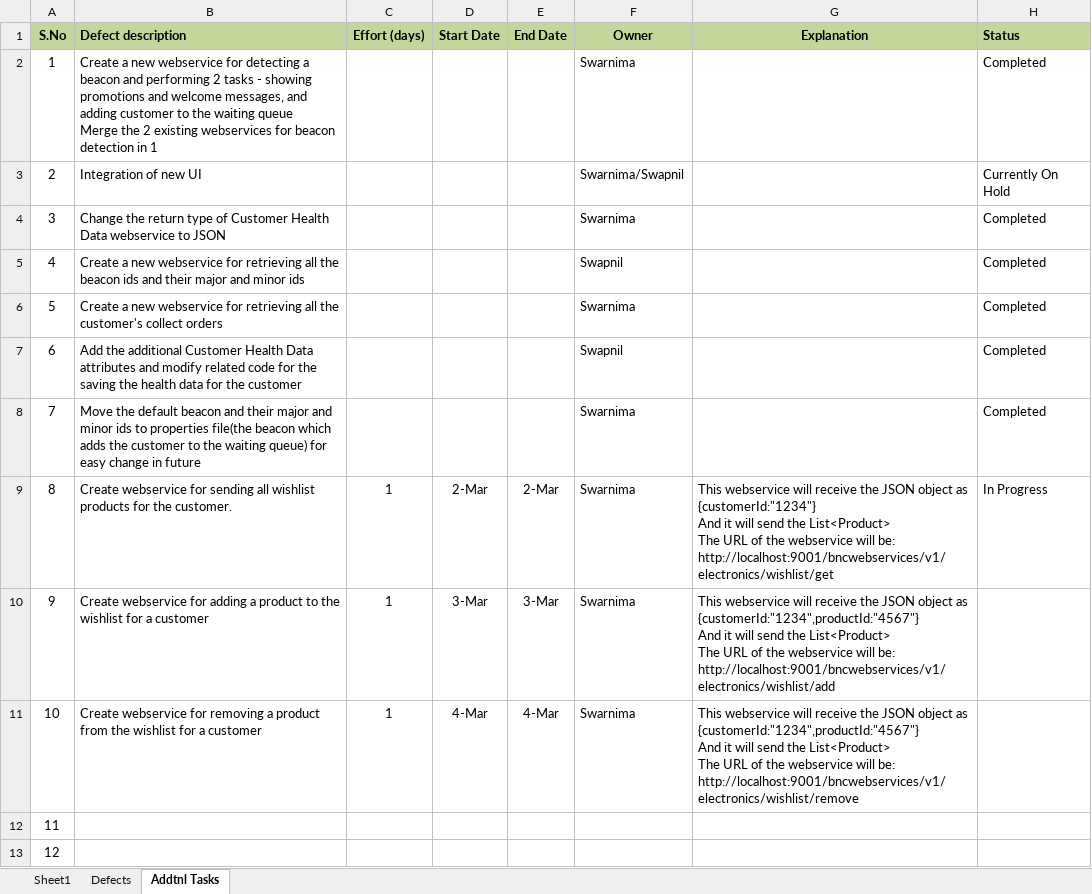
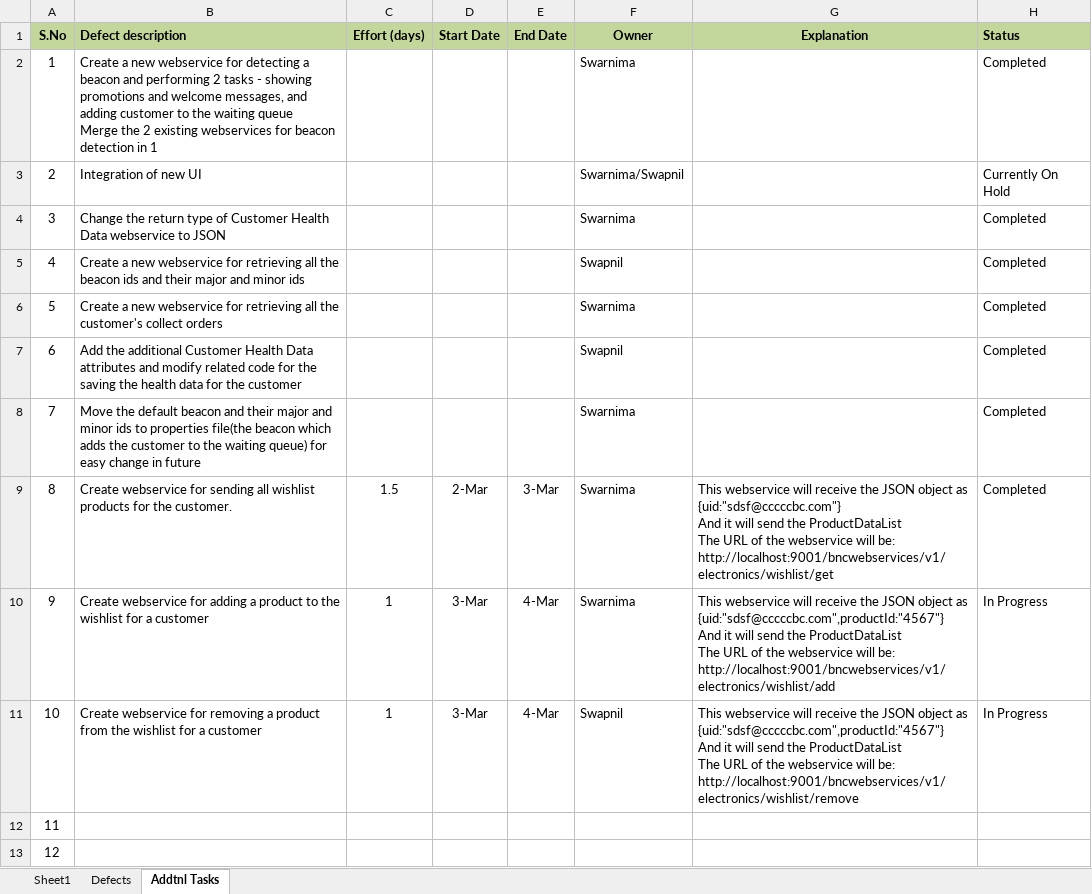
Before and after one commit to kishor-chockalingam/PRY-CC, an Excel workbook: docs/DevTask_UseCase2_HealthProductsPromotion.xlsx, sheet Addtnl Tasks, drawn as a sheet; values as stored, in another font and other column widths than the file's, no borders; ↵ is a line break in a cell; the diff names each change by its address in the sheet, - before the commit and + after, or states it on an @@ line.

Commit message:
Updated status

```diff
--- a/docs/DevTask_UseCase2_HealthProductsPromotion.xlsx (sheet Addtnl Tasks)
+++ b/docs/DevTask_UseCase2_HealthProductsPromotion.xlsx (sheet Addtnl Tasks)
-C9 (Effort (days)): 1
+C9 (Effort (days)): 1.5
-E9 (End Date): 2-Mar
+E9 (End Date): 3-Mar
-G9 (Explanation): …object as {customerId:"1234"} ↵ And it will send the List<Product> ↵ The URL…
+G9 (Explanation): …object as {uid:"sdsf@cccccbc.com"} ↵ And it will send the ProductDataList ↵ The URL…
-H9 (Status): In Progress
+H9 (Status): Completed
-E10 (End Date): 3-Mar
+E10 (End Date): 4-Mar
-G10 (Explanation): …object as {customerId:"1234",productId:"4567"} ↵ And it will send the List<Product> ↵ The URL…
+G10 (Explanation): …object as {uid:"sdsf@cccccbc.com",productId:"4567"} ↵ And it will send the ProductDataList ↵ The URL…
-H10:H11 (Status): (empty)
+H10:H11 (Status): In Progress
-D11 (Start Date): 4-Mar
+D11 (Start Date): 3-Mar
-F11 (Owner): Swarnima
+F11 (Owner): Swapnil
-G11 (Explanation): …object as {customerId:"1234",productId:"4567"} ↵ And it will send the List<Product> ↵ The URL…
+G11 (Explanation): …object as {uid:"sdsf@cccccbc.com",productId:"4567"} ↵ And it will send the ProductDataList ↵ The URL…
```
